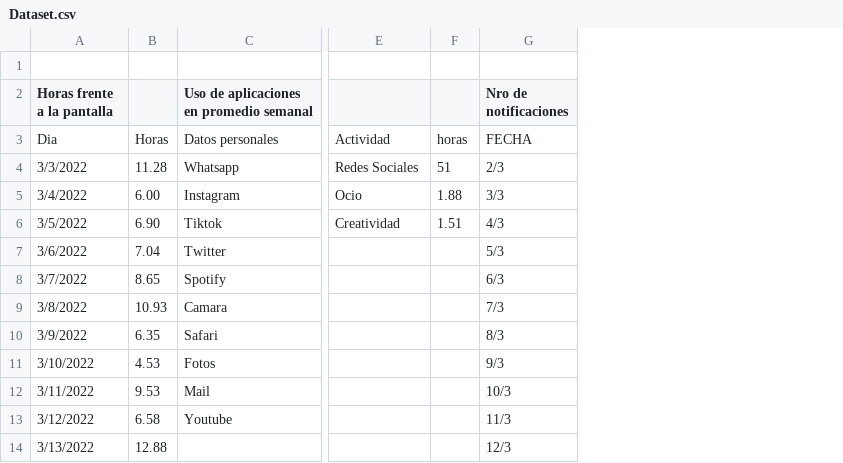
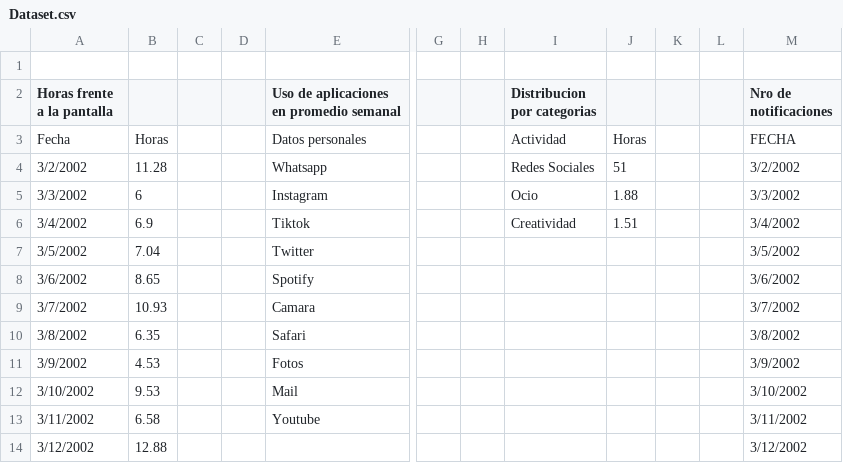
Before and after one commit to dananabel/infovis, a CSV file: Dataset.csv, drawn as a sheet; only a part is shown, gaps mark what is left out; removed rows and columns are numbered as before the commit, all else as after; the diff covers the shown part only; the diff names each change by its address in the sheet, - before the commit and + after, or states it on an @@ line.

Commit message:
Add files via upload

```diff
--- a/Dataset.csv
+++ b/Dataset.csv
-column A (Horas frente a la pantalla), rows 3-14: Dia | 3/3/2022 | 3/4/2022 | 3/5/2022 | 3/6/2022 | 3/7/2022 | 3/8/2022 | 3/9/2022 | 3/10/2022 | 3/11/2022 | 3/12/2022 | 3/13/2022
+column A (Horas frente a la pantalla), rows 3-14: Fecha | 3/2/2002 | 3/3/2002 | 3/4/2002 | 3/5/2002 | 3/6/2002 | 3/7/2002 | 3/8/2002 | 3/9/2002 | 3/10/2002 | 3/11/2002 | 3/12/2002
+column C, empty
+column D, empty
+column G, empty
+column H, empty
-column G (Nro de notificaciones), rows 3-14: FECHA | 2/3 | 3/3 | 4/3 | 5/3 | 6/3 | 7/3 | 8/3 | 9/3 | 10/3 | 11/3 | 12/3
+column K, empty
+column L, empty
+column M (Nro de notificaciones), rows 3-14: FECHA | 3/2/2002 | 3/3/2002 | 3/4/2002 | 3/5/2002 | 3/6/2002 | 3/7/2002 | 3/8/2002 | 3/9/2002 | 3/10/2002 | 3/11/2002 | 3/12/2002
-I2: (empty)
+I2: Distribucion por categorias
-J3: horas
+J3: Horas
-B5: 6.00
+B5: 6
-B6: 6.90
+B6: 6.9
```
Also changed, not shown: 1 added row and 8 edited cells elsewhere in this file.
